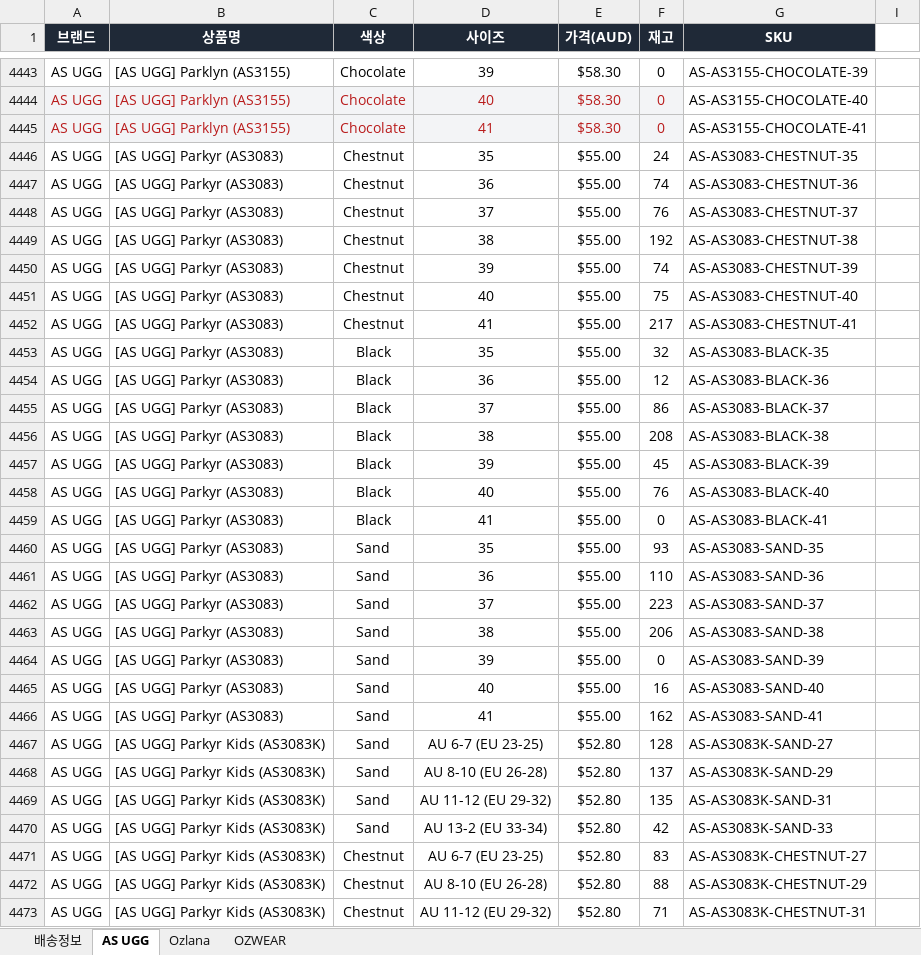
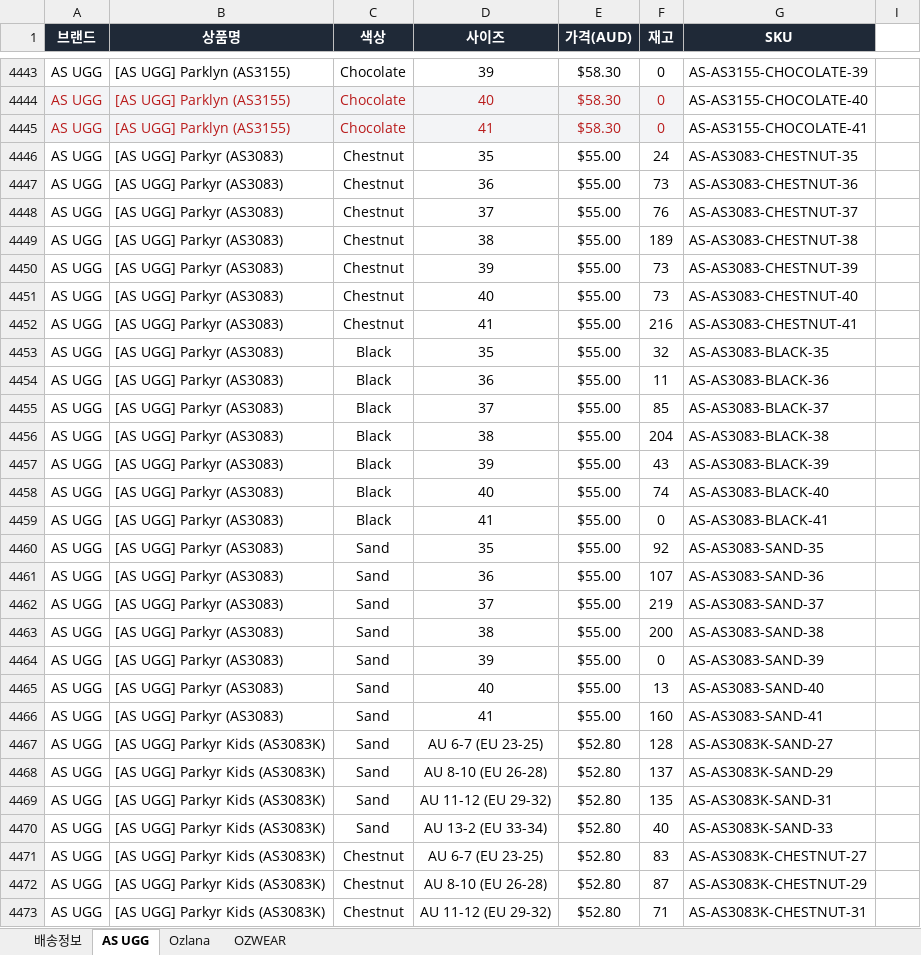
Before and after one commit to ozwell580/ozlana-shopify-sync, an Excel workbook: dist/UGGAUS_order_form_latest.xlsx, sheet AS UGG, drawn as a sheet; only a part is shown, gaps mark what is left out; values as stored, in another font and other column widths than the file's, no borders; the diff covers the shown part only; the diff names each change by its address in the sheet, - before the commit and + after, or states it on an @@ line.

```diff
--- a/dist/UGGAUS_order_form_latest.xlsx (sheet AS UGG)
+++ b/dist/UGGAUS_order_form_latest.xlsx (sheet AS UGG)
-F4447 (재고): 74
+F4447 (재고): 73
-F4449 (재고): 192
+F4449 (재고): 189
-F4450 (재고): 74
+F4450 (재고): 73
-F4451 (재고): 75
+F4451 (재고): 73
-F4452 (재고): 217
+F4452 (재고): 216
-F4454 (재고): 12
+F4454 (재고): 11
-F4455 (재고): 86
+F4455 (재고): 85
-F4456 (재고): 208
+F4456 (재고): 204
-F4457 (재고): 45
+F4457 (재고): 43
-F4458 (재고): 76
+F4458 (재고): 74
-F4460 (재고): 93
+F4460 (재고): 92
-F4461 (재고): 110
+F4461 (재고): 107
-F4462 (재고): 223
+F4462 (재고): 219
-F4463 (재고): 206
+F4463 (재고): 200
-F4465 (재고): 16
+F4465 (재고): 13
-F4466 (재고): 162
+F4466 (재고): 160
-F4470 (재고): 42
+F4470 (재고): 40
-F4472 (재고): 88
+F4472 (재고): 87
```
Also changed, not shown: 694 edited cells elsewhere in this sheet, sheet OZWEAR, sheet Ozlana.
